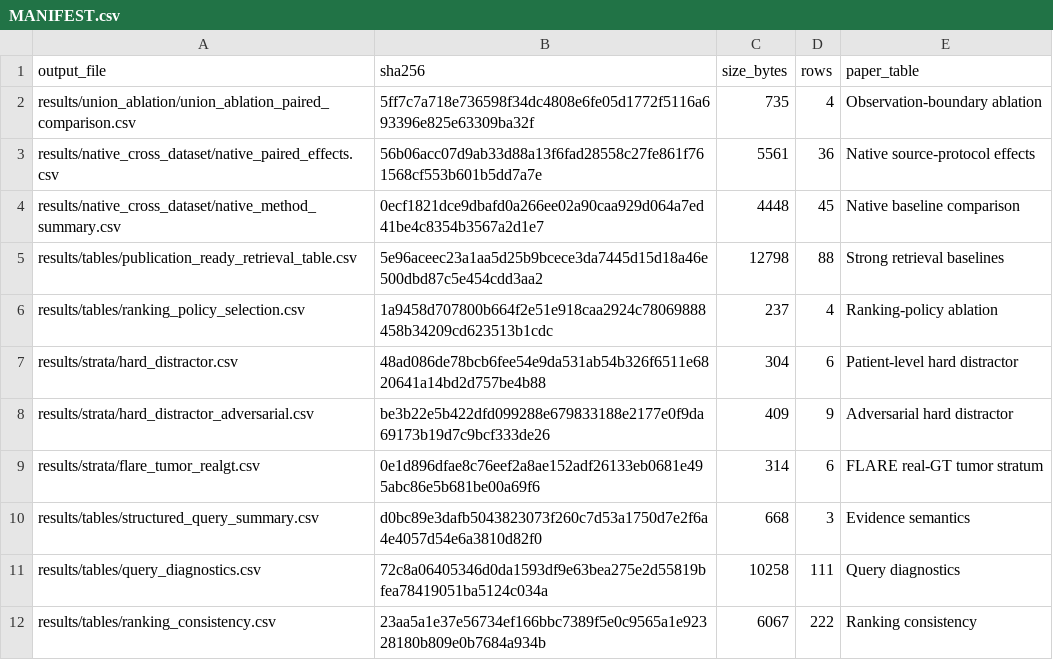
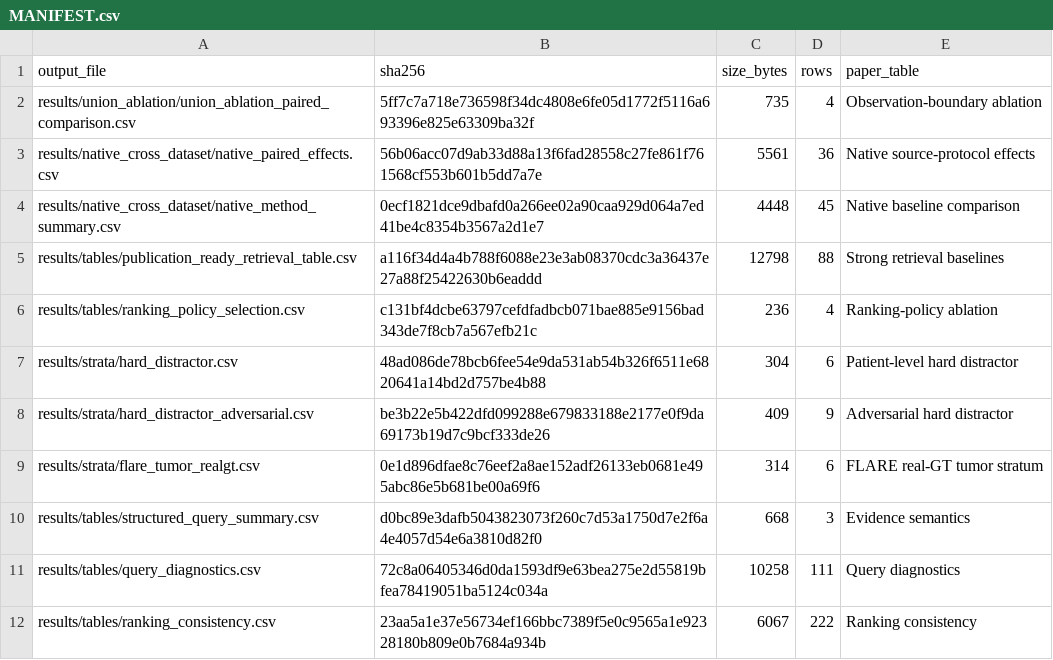
Before and after one commit to UDIDAS/SWOG, a CSV file: MANIFEST.csv, drawn as a sheet.

```diff
--- a/MANIFEST.csv
+++ b/MANIFEST.csv
@@ -4,4 +4,4 @@ results/native_cross_dataset/native_paired_effects.csv,56b06acc07d9ab33d88a13f6f
 results/native_cross_dataset/native_method_summary.csv,0ecf1821dce9dbafd0a266ee02a90caa929d064a7ed41be4c8354b3567a2d1e7,4448,45,Native baseline comparison
-results/tables/publication_ready_retrieval_table.csv,5e96aceec23a1aa5d25b9bcece3da7445d15d18a46e500dbd87c5e454cdd3aa2,12798,88,Strong retrieval baselines
-results/tables/ranking_policy_selection.csv,1a9458d707800b664f2e51e918caa2924c78069888458b34209cd623513b1cdc,237,4,Ranking-policy ablation
+results/tables/publication_ready_retrieval_table.csv,a116f34d4a4b788f6088e23e3ab08370cdc3a36437e27a88f25422630b6eaddd,12798,88,Strong retrieval baselines
+results/tables/ranking_policy_selection.csv,c131bf4dcbe63797cefdfadbcb071bae885e9156bad343de7f8cb7a567efb21c,236,4,Ranking-policy ablation
 results/strata/hard_distractor.csv,48ad086de78bcb6fee54e9da531ab54b326f6511e6820641a14bd2d757be4b88,304,6,Patient-level hard distractor
```
Also changed, not shown: 1 other file.
